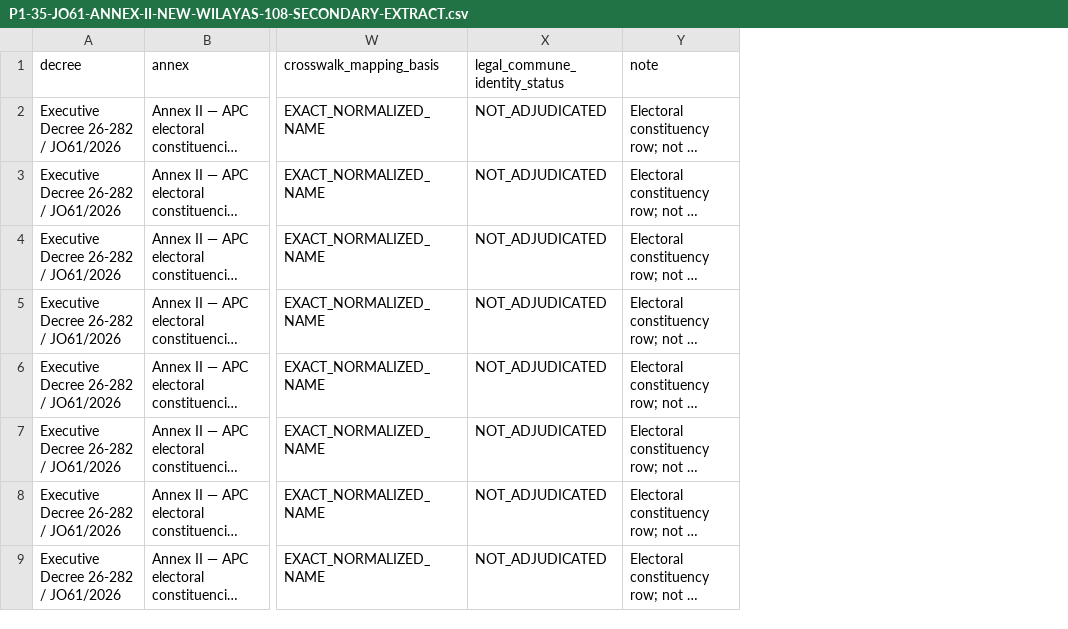
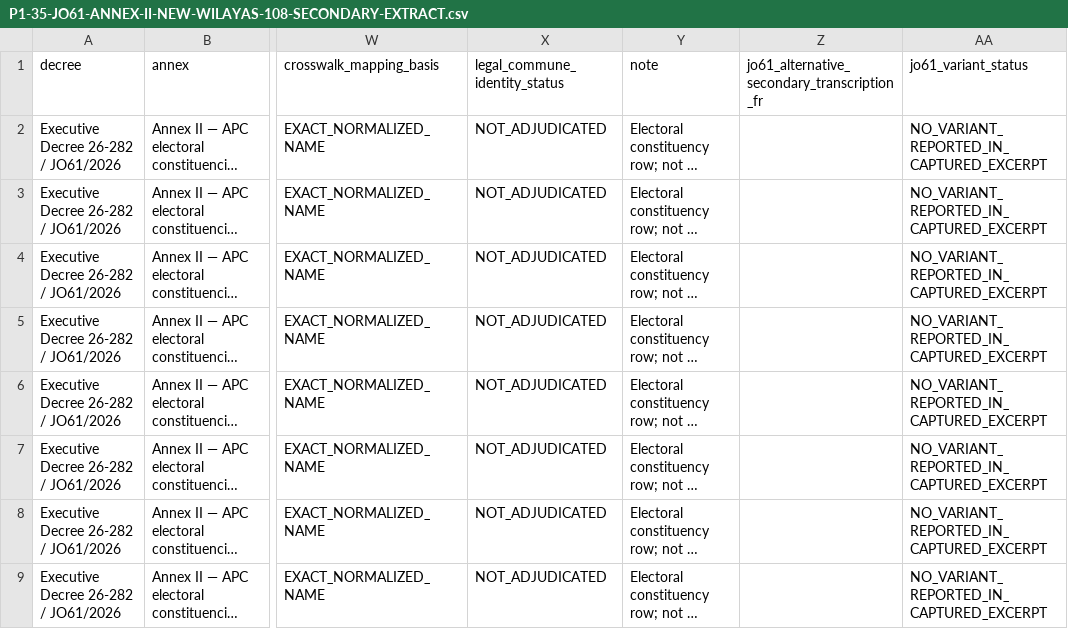
Before and after one commit to younestech31/PROMO-GEST, a CSV file: docs/reference-data/P1-35-JO61-ANNEX-II-NEW-WILAYAS-108-SECONDARY-EXTRACT.csv, drawn as a sheet; only a part is shown, gaps mark what is left out; long unchanged cells end in …; the diff names each change by its address in the sheet, - before the commit and + after, or states it on an @@ line.

Commit message:
docs(p1-35): preserve secondary extraction text variants

```diff
--- a/docs/reference-data/P1-35-JO61-ANNEX-II-NEW-WILAYAS-108-SECONDARY-EXTRACT.csv
+++ b/docs/reference-data/P1-35-JO61-ANNEX-II-NEW-WILAYAS-108-SECONDARY-EXTRACT.csv
+column Z, row 1: jo61_alternative_secondary_transcription_fr
+column AA (jo61_variant_status), rows 2-9: all NO_VARIANT_REPORTED_IN_CAPTURED_EXCERPT
```
